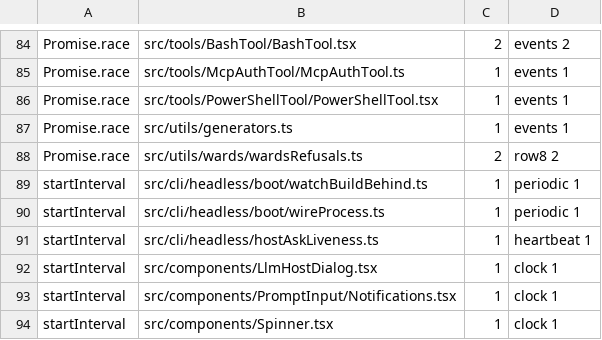
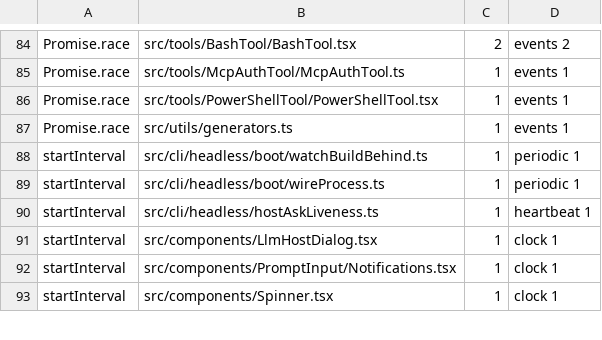
Before and after one commit to Whq02/MercuryCLI, a TSV file: scripts/gate/source-patterns.tsv, drawn as a sheet; only a part is shown, gaps mark what is left out; the diff names each change by its address in the sheet, - before the commit and + after, or states it on an @@ line.

```diff
--- a/scripts/gate/source-patterns.tsv
+++ b/scripts/gate/source-patterns.tsv
-row 88: Promise.race | src/utils/wards/wardsRefusals.ts | 2 | row8 2
```
Also changed, not shown: scripts/gate/layer-imports.tsv, 2 other files.
